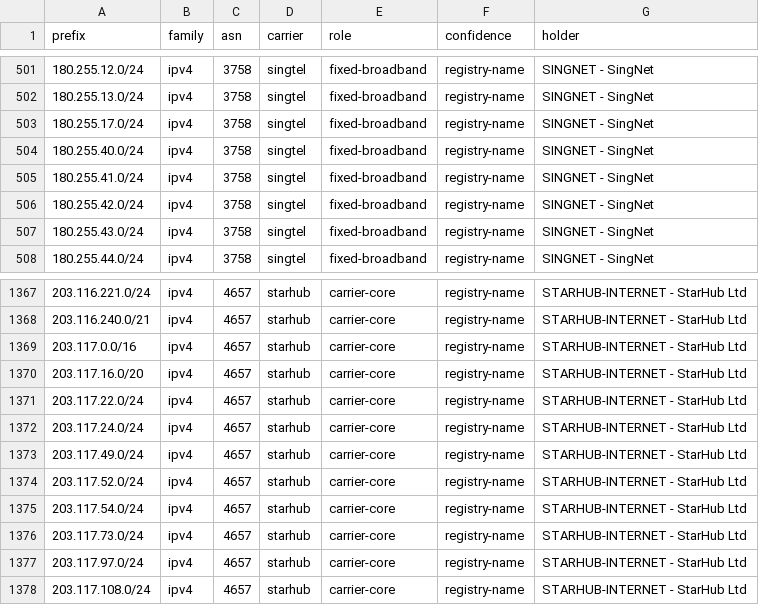
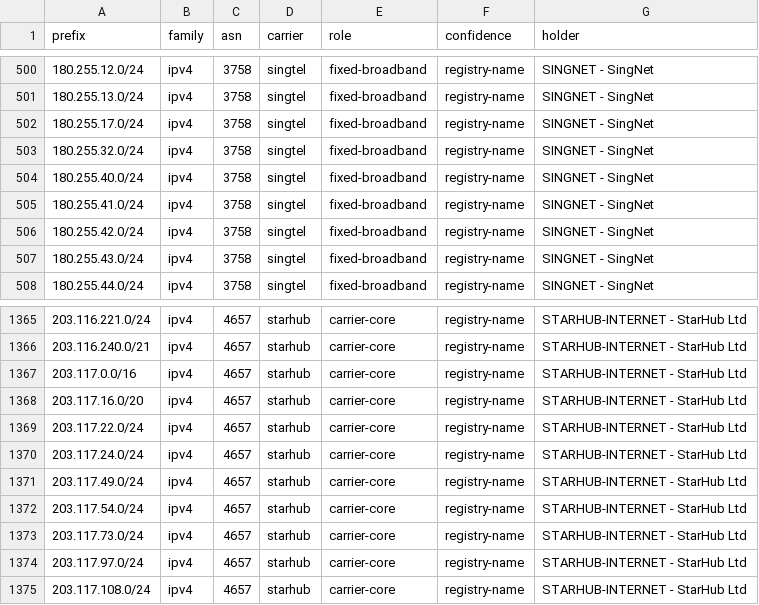
Before and after one commit to Xavierfok/sg-mobile-asn-ranges, a CSV file: data/sg-prefixes.csv, drawn as a sheet; only a part is shown, gaps mark what is left out; the diff covers the shown part only.

```diff
--- a/data/sg-prefixes.csv
+++ b/data/sg-prefixes.csv
@@ -503,2 +502,3 @@ prefix,family,asn,carrier,role,confidence,holder
 180.255.17.0/24,ipv4,3758,singtel,fixed-broadband,registry-name,SINGNET - SingNet
+180.255.32.0/24,ipv4,3758,singtel,fixed-broadband,registry-name,SINGNET - SingNet
 180.255.40.0/24,ipv4,3758,singtel,fixed-broadband,registry-name,SINGNET - SingNet
@@ -1373,3 +1371,2 @@ prefix,family,asn,carrier,role,confidence,holder
 203.117.49.0/24,ipv4,4657,starhub,carrier-core,registry-name,STARHUB-INTERNET - StarHub Ltd
-203.117.52.0/24,ipv4,4657,starhub,carrier-core,registry-name,STARHUB-INTERNET - StarHub Ltd
 203.117.54.0/24,ipv4,4657,starhub,carrier-core,registry-name,STARHUB-INTERNET - StarHub Ltd
```
Also changed, not shown: 4 added rows and 7 removed rows elsewhere in this file, 6 other files.
